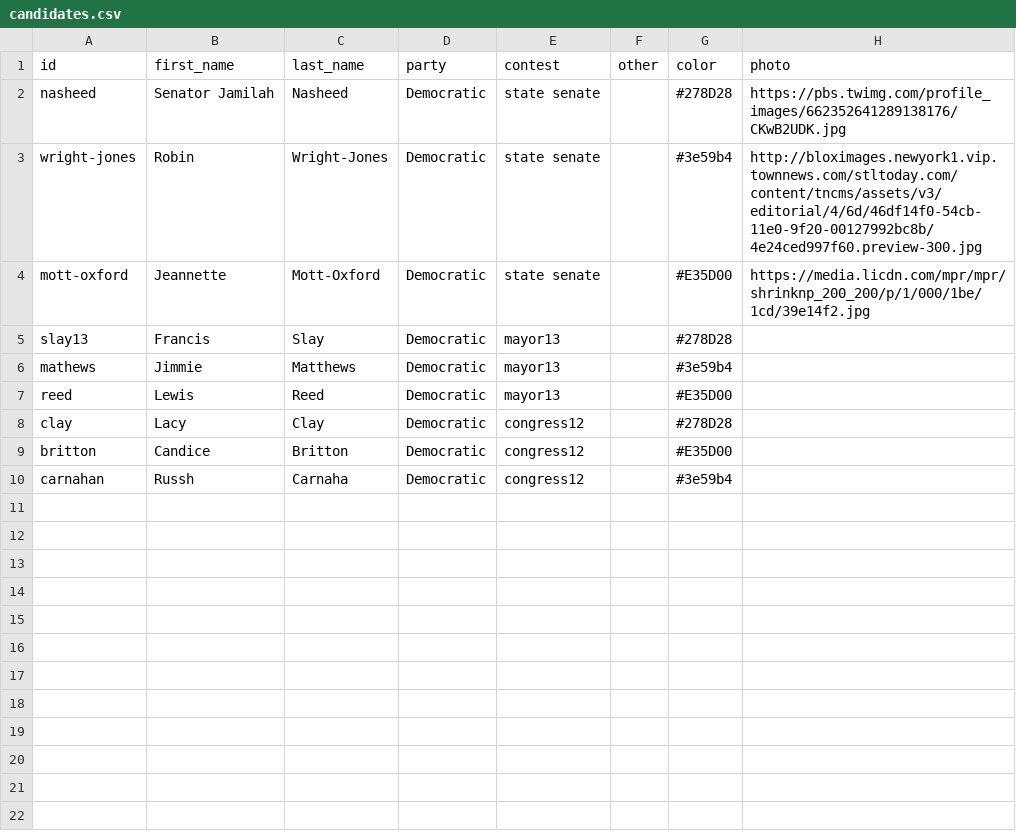
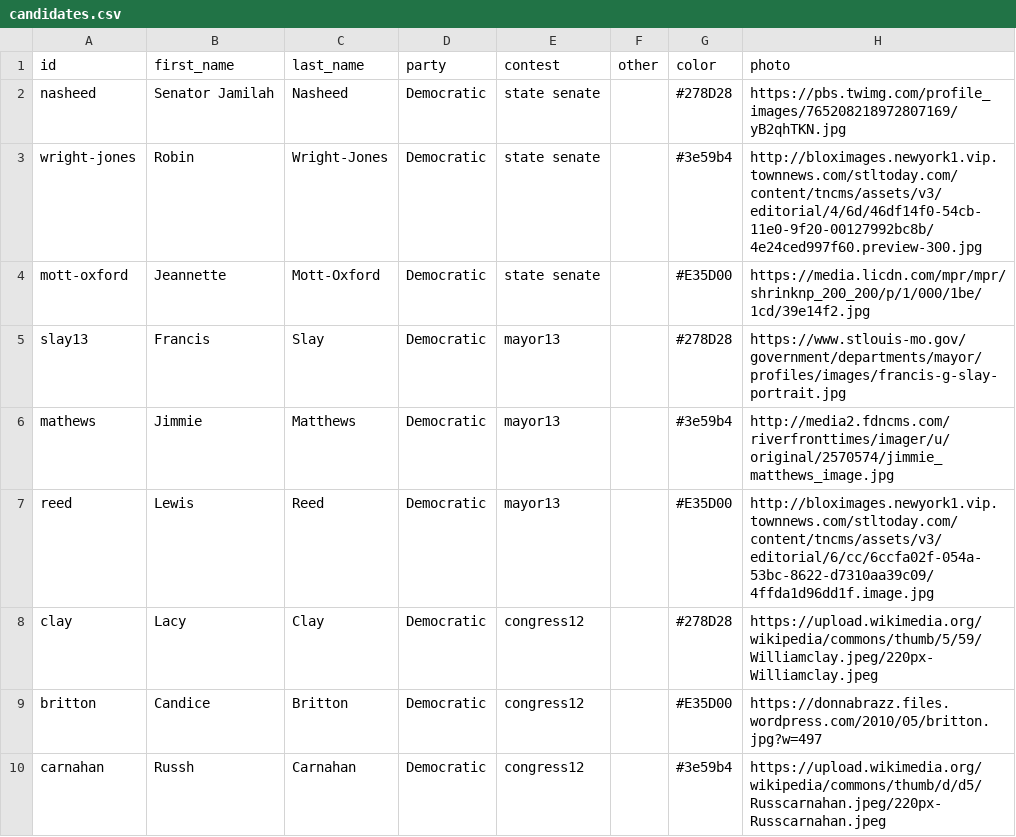
Before and after one commit to PJ2146/PJ2146.github.io, a CSV file: data/candidates.csv, drawn as a sheet.

Commit message:
Auto-update

```diff
--- a/data/candidates.csv
+++ b/data/candidates.csv
@@ -1,10 +1,10 @@
 id,first_name,last_name,party,contest,other,color,photo
-nasheed,Senator Jamilah,Nasheed,Democratic,state senate,,#278D28,https://pbs.twimg.com/profile_images/662352641289138176/CKwB2UDK.jpg
+nasheed,Senator Jamilah,Nasheed,Democratic,state senate,,#278D28,https://pbs.twimg.com/profile_images/765208218972807169/yB2qhTKN.jpg
 wright-jones,Robin,Wright-Jones,Democratic,state senate,,#3e59b4,http://bloximages.newyork1.vip.townnews.com/stltoday.com/content/tncms/assets/v3/editorial/4/6d/46df14f0-54cb-11e0-9f20-00127992bc8b/4e24ced997f60.preview-300.jpg
 mott-oxford,Jeannette,Mott-Oxford,Democratic,state senate,,#E35D00,https://media.licdn.com/mpr/mpr/shrinknp_200_200/p/1/000/1be/1cd/39e14f2.jpg
-slay13,Francis,Slay,Democratic,mayor13,,#278D28,
-mathews,Jimmie,Matthews,Democratic,mayor13,,#3e59b4,
-reed,Lewis,Reed,Democratic,mayor13,,#E35D00,
-clay,Lacy,Clay,Democratic,congress12,,#278D28,
-britton,Candice,Britton,Democratic,congress12,,#E35D00,
-carnahan,Russh,Carnaha,Democratic,congress12,,#3e59b4,
+slay13,Francis,Slay,Democratic,mayor13,,#278D28,https://www.stlouis-mo.gov/government/departments/mayor/profiles/images/francis-g-slay-portrait.jpg
+mathews,Jimmie,Matthews,Democratic,mayor13,,#3e59b4,http://media2.fdncms.com/riverfronttimes/imager/u/original/2570574/jimmie_matthews_image.jpg
+reed,Lewis,Reed,Democratic,mayor13,,#E35D00,http://bloximages.newyork1.vip.townnews.com/stltoday.com/content/tncms/assets/v3/editorial/6/cc/6ccfa02f-054a-53bc-8622-d7310aa39c09/4ffda1d96dd1f.image.jpg
+clay,Lacy,Clay,Democratic,congress12,,#278D28,https://upload.wikimedia.org/wikipedia/commons/thumb/5/59/Williamclay.jpeg/220px-Williamclay.jpeg
+britton,Candice,Britton,Democratic,congress12,,#E35D00,https://donnabrazz.files.wordpress.com/2010/05/britton.jpg?w=497
+carnahan,Russh,Carnahan,Democratic,congress12,,#3e59b4,https://upload.wikimedia.org/wikipedia/commons/thumb/d/d5/Russcarnahan.jpeg/220px-Russcarnahan.jpeg
```
